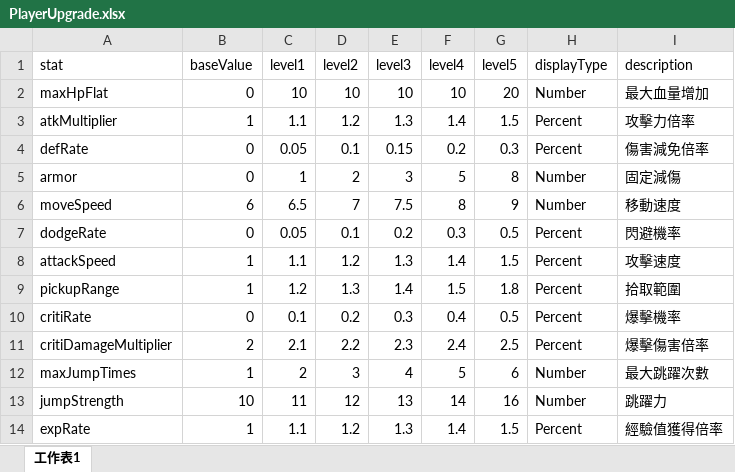
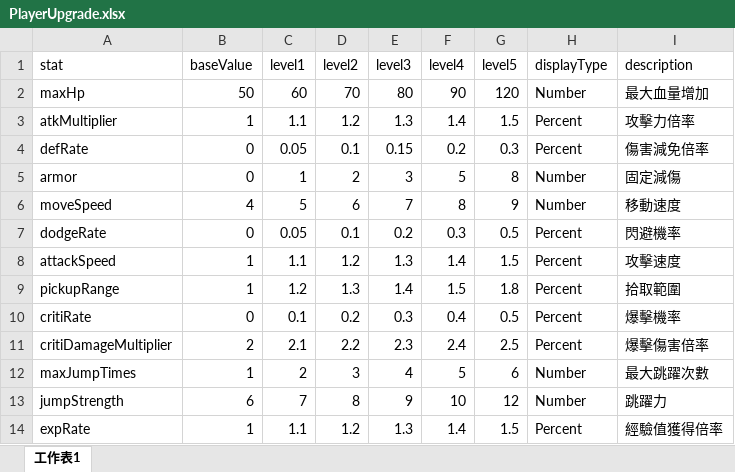
Before and after one commit to muji548569/Planet_Survivors, an Excel workbook: Assets/DataSource/Excel/PlayerUpgrade.xlsx, sheet 工作表1, drawn as a sheet; values as stored, in another font and other column widths than the file's, no borders; removed rows and columns are numbered as before the commit, all else as after; the diff names each change by its address in the sheet, - before the commit and + after, or states it on an @@ line.

Commit message:
fix: initialize player stats from config data
- Apply base stat values from PlayerUpgrade.json on initialization
- Replace hardcoded player stat defaults with config values
- Simplify max HP handling and remove maxHpFlat
- Rename MaxHpFlat stat to MaxHp

```diff
--- a/Assets/DataSource/Excel/PlayerUpgrade.xlsx (sheet 工作表1)
+++ b/Assets/DataSource/Excel/PlayerUpgrade.xlsx (sheet 工作表1)
-row 2: maxHpFlat | 0 | 10 | 10 | 10 | 10 | 20 | Number | 最大血量增加
+row 2: maxHp | 50 | 60 | 70 | 80 | 90 | 120 | Number | 最大血量增加
-B6 (baseValue): 6
+B6 (baseValue): 4
-C6 (level1): 6.5
+C6 (level1): 5
-D6 (level2): 7
+D6 (level2): 6
-E6 (level3): 7.5
+E6 (level3): 7
-B13 (baseValue): 10
+B13 (baseValue): 6
-C13 (level1): 11
+C13 (level1): 7
-D13 (level2): 12
+D13 (level2): 8
-E13 (level3): 13
+E13 (level3): 9
-F13 (level4): 14
+F13 (level4): 10
-G13 (level5): 16
+G13 (level5): 12
```
Also changed, not shown: 11 other files.
